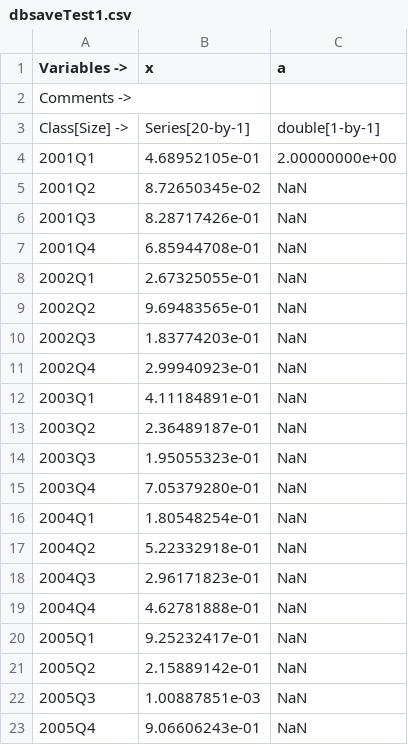
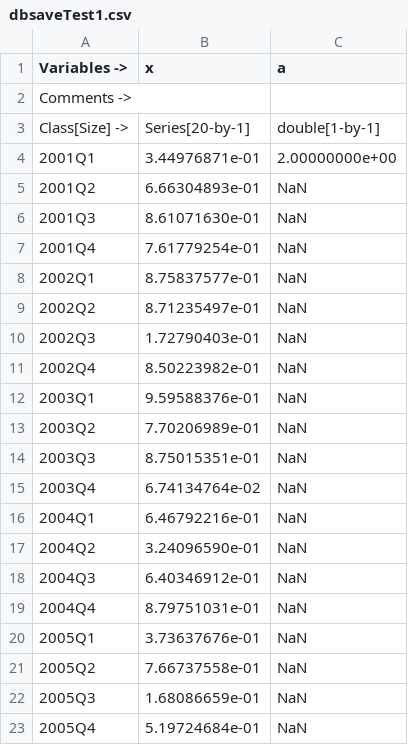
Before and after one commit to IRIS-Solutions-Team/IRIS-Test, a CSV file: dbase/dbsaveTest1.csv, drawn as a sheet.

```diff
--- a/dbase/dbsaveTest1.csv
+++ b/dbase/dbsaveTest1.csv
@@ -3,21 +3,21 @@
 "Class[Size] ->", "Series[20-by-1]", "double[1-by-1]"
-"2001Q1", 4.68952105e-01, 2.00000000e+00
-"2001Q2", 8.72650345e-02, NaN
-"2001Q3", 8.28717426e-01, NaN
-"2001Q4", 6.85944708e-01, NaN
-"2002Q1", 2.67325055e-01, NaN
-"2002Q2", 9.69483565e-01, NaN
-"2002Q3", 1.83774203e-01, NaN
-"2002Q4", 2.99940923e-01, NaN
-"2003Q1", 4.11184891e-01, NaN
-"2003Q2", 2.36489187e-01, NaN
-"2003Q3", 1.95055323e-01, NaN
-"2003Q4", 7.05379280e-01, NaN
-"2004Q1", 1.80548254e-01, NaN
-"2004Q2", 5.22332918e-01, NaN
-"2004Q3", 2.96171823e-01, NaN
-"2004Q4", 4.62781888e-01, NaN
-"2005Q1", 9.25232417e-01, NaN
-"2005Q2", 2.15889142e-01, NaN
-"2005Q3", 1.00887851e-03, NaN
-"2005Q4", 9.06606243e-01, NaN
+"2001Q1", 3.44976871e-01, 2.00000000e+00
+"2001Q2", 6.66304893e-01, NaN
+"2001Q3", 8.61071630e-01, NaN
+"2001Q4", 7.61779254e-01, NaN
+"2002Q1", 8.75837577e-01, NaN
+"2002Q2", 8.71235497e-01, NaN
+"2002Q3", 1.72790403e-01, NaN
+"2002Q4", 8.50223982e-01, NaN
+"2003Q1", 9.59588376e-01, NaN
+"2003Q2", 7.70206989e-01, NaN
+"2003Q3", 8.75015351e-01, NaN
+"2003Q4", 6.74134764e-02, NaN
+"2004Q1", 6.46792216e-01, NaN
+"2004Q2", 3.24096590e-01, NaN
+"2004Q3", 6.40346912e-01, NaN
+"2004Q4", 8.79751031e-01, NaN
+"2005Q1", 3.73637676e-01, NaN
+"2005Q2", 7.66737558e-01, NaN
+"2005Q3", 1.68086659e-01, NaN
+"2005Q4", 5.19724684e-01, NaN
```
Also changed, not shown: dbase/dbsaveTest2.csv, dbase/dbsaveTest3.csv, 16 other files.
